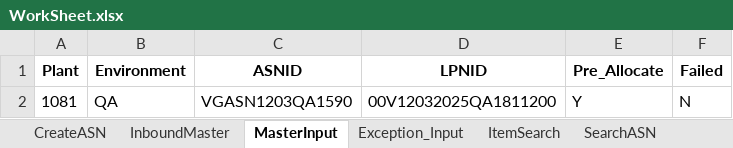
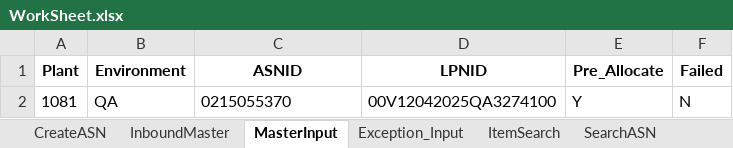
Before and after one commit to Vino0585/Nike, an Excel workbook: J30/Input_files/WorkSheet.xlsx, sheet MasterInput, drawn as a sheet; values as stored, in another font and other column widths than the file's, no borders; the diff names each change by its address in the sheet, - before the commit and + after, or states it on an @@ line.

```diff
--- a/J30/Input_files/WorkSheet.xlsx (sheet MasterInput)
+++ b/J30/Input_files/WorkSheet.xlsx (sheet MasterInput)
-C2 (ASNID): VGASN1203QA1590
+C2 (ASNID): 0215055370
-D2 (LPNID): 00V12032025QA1811200
+D2 (LPNID): 00V12042025QA3274100
```
Also changed, not shown: sheet ItemSearch, sheet InboundMaster, sheet SearchASN, J30/Input_files/Inventory_Worksheet.xlsx, J30/Output_files/ASN_Search_Results.xlsx, 9 other files.
